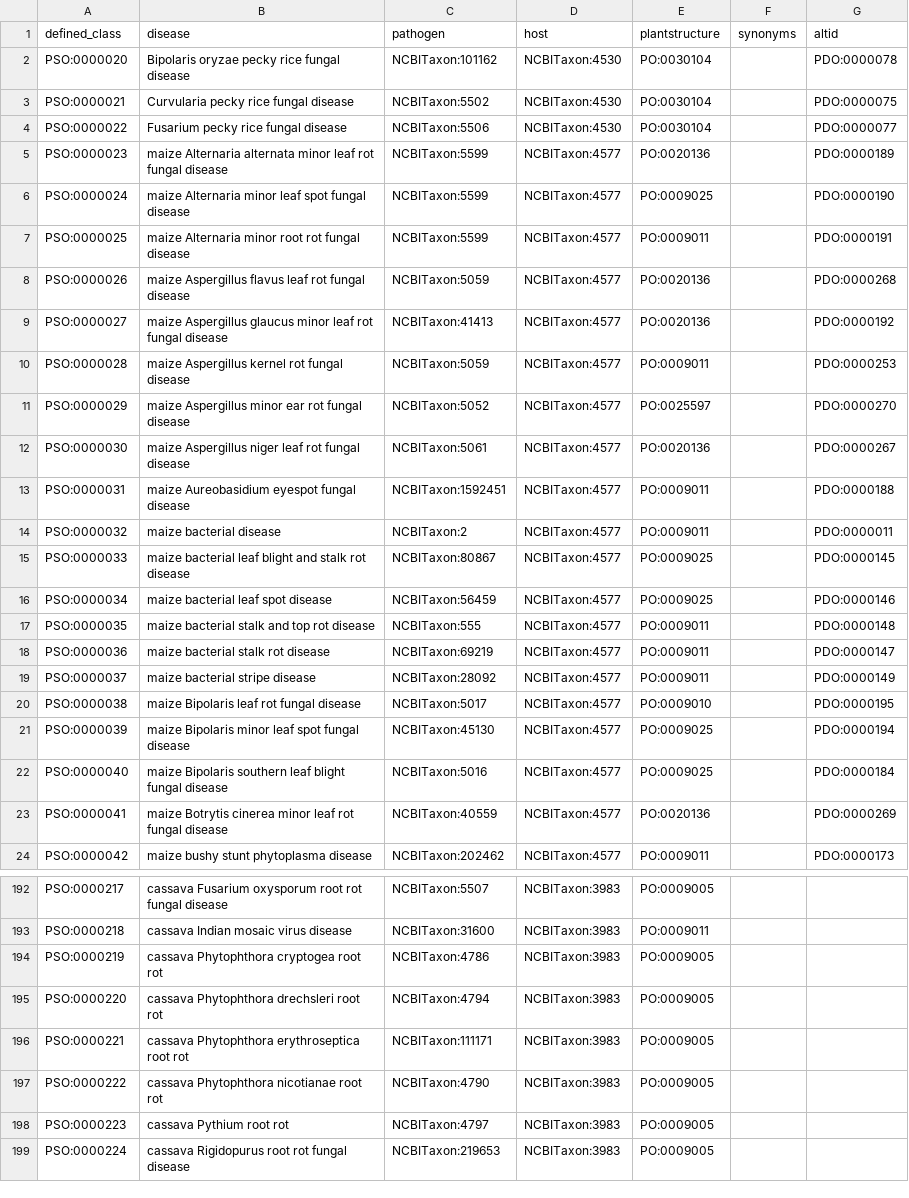
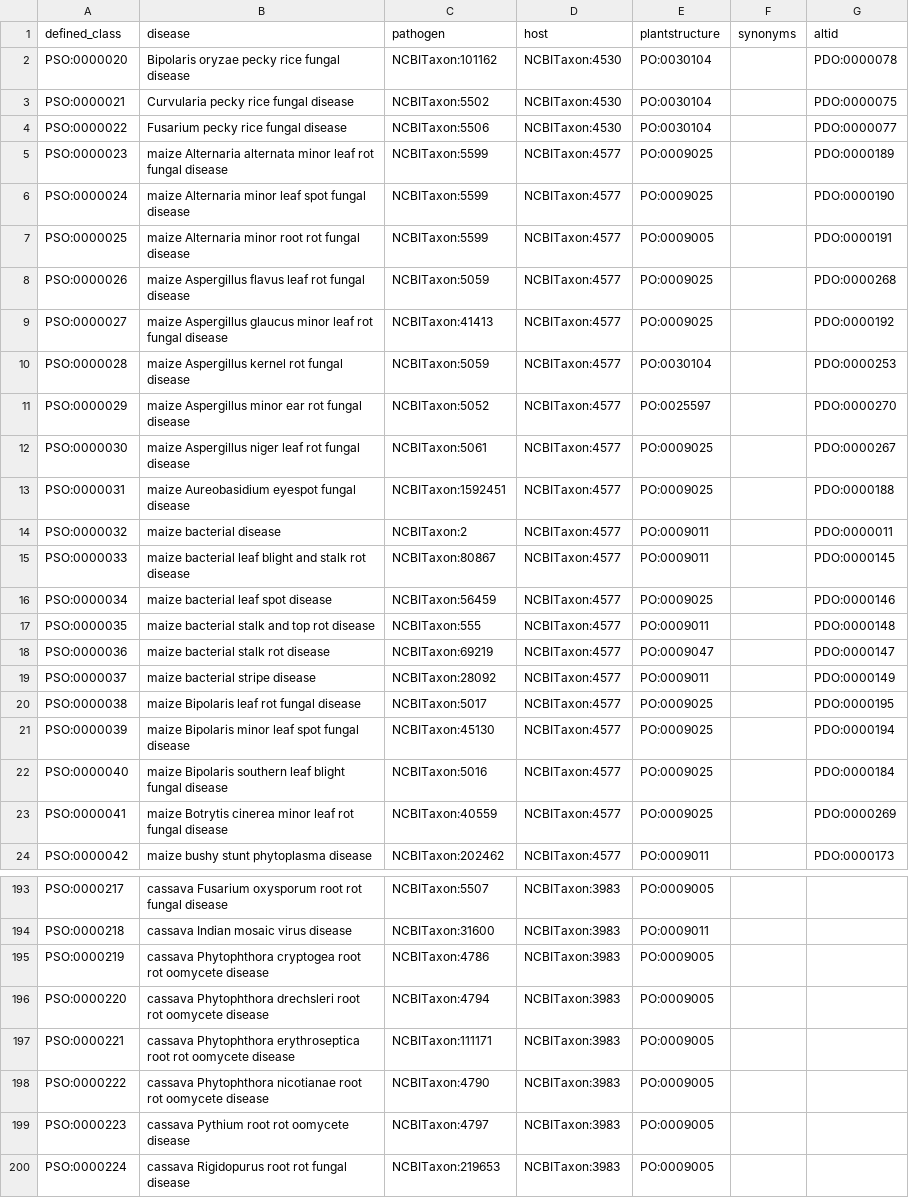
Before and after one commit to Planteome/plant-stress-ontology, a TSV file: src/patterns/data/default/disease.tsv, drawn as a sheet; only a part is shown, gaps mark what is left out; the diff covers the shown part only.

Commit message:
fixing disease names and entities

```diff
--- a/src/patterns/data/default/disease.tsv
+++ b/src/patterns/data/default/disease.tsv
@@ -4,21 +4,21 @@ PSO:0000021	Curvularia pecky rice fungal disease	NCBITaxon:5502	NCBITaxon:4530	P
 PSO:0000022	Fusarium pecky rice fungal disease	NCBITaxon:5506	NCBITaxon:4530	PO:0030104		PDO:0000077
-PSO:0000023	maize Alternaria alternata minor leaf rot fungal disease	NCBITaxon:5599	NCBITaxon:4577	PO:0020136		PDO:0000189
+PSO:0000023	maize Alternaria alternata minor leaf rot fungal disease	NCBITaxon:5599	NCBITaxon:4577	PO:0009025		PDO:0000189
 PSO:0000024	maize Alternaria minor leaf spot fungal disease	NCBITaxon:5599	NCBITaxon:4577	PO:0009025		PDO:0000190
-PSO:0000025	maize Alternaria minor root rot fungal disease	NCBITaxon:5599	NCBITaxon:4577	PO:0009011		PDO:0000191
-PSO:0000026	maize Aspergillus flavus leaf rot fungal disease	NCBITaxon:5059	NCBITaxon:4577	PO:0020136		PDO:0000268
-PSO:0000027	maize Aspergillus glaucus minor leaf rot fungal disease	NCBITaxon:41413	NCBITaxon:4577	PO:0020136		PDO:0000192
-PSO:0000028	maize Aspergillus kernel rot fungal disease	NCBITaxon:5059	NCBITaxon:4577	PO:0009011		PDO:0000253
+PSO:0000025	maize Alternaria minor root rot fungal disease	NCBITaxon:5599	NCBITaxon:4577	PO:0009005		PDO:0000191
+PSO:0000026	maize Aspergillus flavus leaf rot fungal disease	NCBITaxon:5059	NCBITaxon:4577	PO:0009025		PDO:0000268
+PSO:0000027	maize Aspergillus glaucus minor leaf rot fungal disease	NCBITaxon:41413	NCBITaxon:4577	PO:0009025		PDO:0000192
+PSO:0000028	maize Aspergillus kernel rot fungal disease	NCBITaxon:5059	NCBITaxon:4577	PO:0030104		PDO:0000253
 PSO:0000029	maize Aspergillus minor ear rot fungal disease	NCBITaxon:5052	NCBITaxon:4577	PO:0025597		PDO:0000270
-PSO:0000030	maize Aspergillus niger leaf rot fungal disease	NCBITaxon:5061	NCBITaxon:4577	PO:0020136		PDO:0000267
-PSO:0000031	maize Aureobasidium eyespot fungal disease	NCBITaxon:1592451	NCBITaxon:4577	PO:0009011		PDO:0000188
+PSO:0000030	maize Aspergillus niger leaf rot fungal disease	NCBITaxon:5061	NCBITaxon:4577	PO:0009025		PDO:0000267
+PSO:0000031	maize Aureobasidium eyespot fungal disease	NCBITaxon:1592451	NCBITaxon:4577	PO:0009025		PDO:0000188
 PSO:0000032	maize bacterial disease	NCBITaxon:2	NCBITaxon:4577	PO:0009011		PDO:0000011
-PSO:0000033	maize bacterial leaf blight and stalk rot disease	NCBITaxon:80867	NCBITaxon:4577	PO:0009025		PDO:0000145
+PSO:0000033	maize bacterial leaf blight and stalk rot disease	NCBITaxon:80867	NCBITaxon:4577	PO:0009011		PDO:0000145
 PSO:0000034	maize bacterial leaf spot disease	NCBITaxon:56459	NCBITaxon:4577	PO:0009025		PDO:0000146
 PSO:0000035	maize bacterial stalk and top rot disease	NCBITaxon:555	NCBITaxon:4577	PO:0009011		PDO:0000148
-PSO:0000036	maize bacterial stalk rot disease	NCBITaxon:69219	NCBITaxon:4577	PO:0009011		PDO:0000147
+PSO:0000036	maize bacterial stalk rot disease	NCBITaxon:69219	NCBITaxon:4577	PO:0009047		PDO:0000147
 PSO:0000037	maize bacterial stripe disease	NCBITaxon:28092	NCBITaxon:4577	PO:0009011		PDO:0000149
-PSO:0000038	maize Bipolaris leaf rot fungal disease	NCBITaxon:5017	NCBITaxon:4577	PO:0009010		PDO:0000195
+PSO:0000038	maize Bipolaris leaf rot fungal disease	NCBITaxon:5017	NCBITaxon:4577	PO:0009025		PDO:0000195
 PSO:0000039	maize Bipolaris minor leaf spot fungal disease	NCBITaxon:45130	NCBITaxon:4577	PO:0009025		PDO:0000194
 PSO:0000040	maize Bipolaris southern leaf blight fungal disease	NCBITaxon:5016	NCBITaxon:4577	PO:0009025		PDO:0000184
-PSO:0000041	maize Botrytis cinerea minor leaf rot fungal disease	NCBITaxon:40559	NCBITaxon:4577	PO:0020136		PDO:0000269
+PSO:0000041	maize Botrytis cinerea minor leaf rot fungal disease	NCBITaxon:40559	NCBITaxon:4577	PO:0009025		PDO:0000269
 PSO:0000042	maize bushy stunt phytoplasma disease	NCBITaxon:202462	NCBITaxon:4577	PO:0009011		PDO:0000173
@@ -193,7 +194,7 @@ PSO:0000217	cassava Fusarium oxysporum root rot fungal disease	NCBITaxon:5507	NC
 PSO:0000218	cassava Indian mosaic virus disease	NCBITaxon:31600	NCBITaxon:3983	PO:0009011		
-PSO:0000219	cassava Phytophthora cryptogea root rot	NCBITaxon:4786	NCBITaxon:3983	PO:0009005		
-PSO:0000220	cassava Phytophthora drechsleri root rot	NCBITaxon:4794	NCBITaxon:3983	PO:0009005		
-PSO:0000221	cassava Phytophthora erythroseptica root rot	NCBITaxon:111171	NCBITaxon:3983	PO:0009005		
-PSO:0000222	cassava Phytophthora nicotianae root rot	NCBITaxon:4790	NCBITaxon:3983	PO:0009005		
-PSO:0000223	cassava Pythium root rot	NCBITaxon:4797	NCBITaxon:3983	PO:0009005		
+PSO:0000219	cassava Phytophthora cryptogea root rot oomycete disease	NCBITaxon:4786	NCBITaxon:3983	PO:0009005		
+PSO:0000220	cassava Phytophthora drechsleri root rot oomycete disease	NCBITaxon:4794	NCBITaxon:3983	PO:0009005		
+PSO:0000221	cassava Phytophthora erythroseptica root rot oomycete disease	NCBITaxon:111171	NCBITaxon:3983	PO:0009005		
+PSO:0000222	cassava Phytophthora nicotianae root rot oomycete disease	NCBITaxon:4790	NCBITaxon:3983	PO:0009005		
+PSO:0000223	cassava Pythium root rot oomycete disease	NCBITaxon:4797	NCBITaxon:3983	PO:0009005		
 PSO:0000224	cassava Rigidopurus root rot fungal disease	NCBITaxon:219653	NCBITaxon:3983	PO:0009005		
```
Also changed, not shown: 1 added row and 58 edited cells elsewhere in this file.
